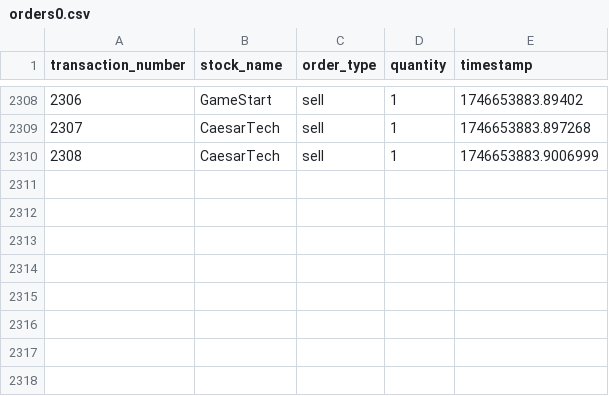
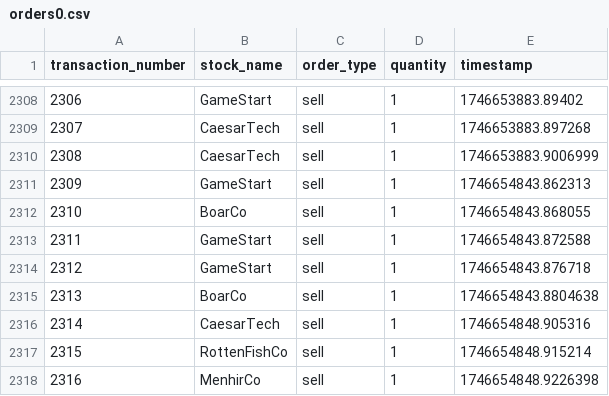
Before and after one commit to tejosivan/Asterix-and-the-Microservices-Bazaar, a CSV file: src/order/data/orders0.csv, drawn as a sheet; only a part is shown, gaps mark what is left out.

```diff
--- a/src/order/data/orders0.csv
+++ b/src/order/data/orders0.csv
@@ -2310 +2310,9 @@ transaction_number,stock_name,order_type,quantity,timestamp
 2308,CaesarTech,sell,1,1746653883.9006999
+2309,GameStart,sell,1,1746654843.862313
+2310,BoarCo,sell,1,1746654843.868055
+2311,GameStart,sell,1,1746654843.872588
+2312,GameStart,sell,1,1746654843.876718
+2313,BoarCo,sell,1,1746654843.8804638
+2314,CaesarTech,sell,1,1746654848.905316
+2315,RottenFishCo,sell,1,1746654848.915214
+2316,MenhirCo,sell,1,1746654848.9226398
```
Also changed, not shown: src/catalog/data/catalog.csv, src/order/data/orders1.csv, 9 other files.
